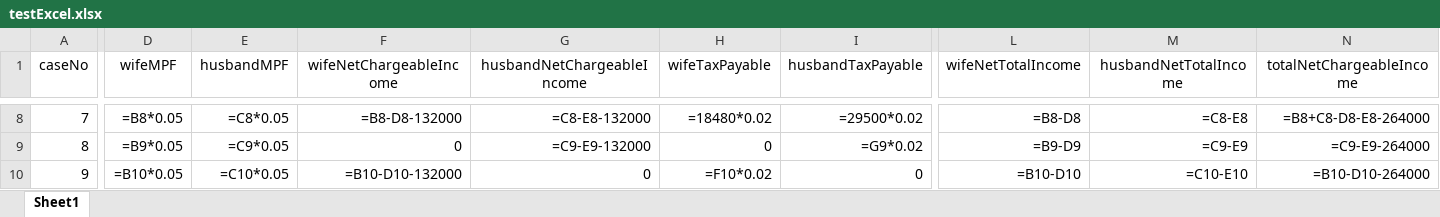
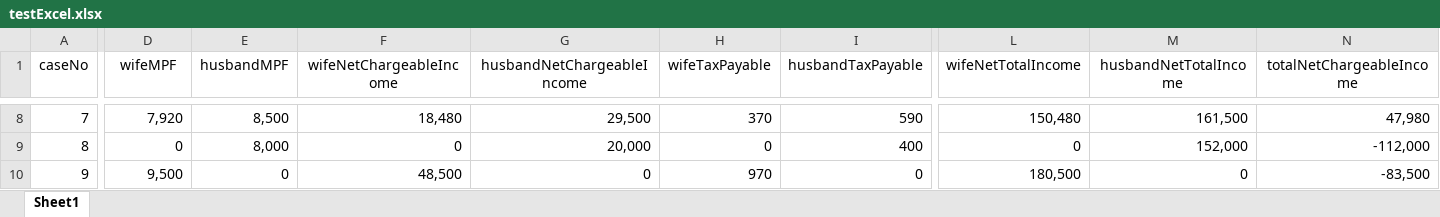
Before and after one commit to kingchan818/302cde_pair, an Excel workbook: testExcel.xlsx, sheet Sheet1, drawn as a sheet; only a part is shown, gaps mark what is left out; values as stored, in another font and other column widths than the file's, no borders; formulas without a stored value are shown as written; the diff covers the shown part only; the diff names each change by its address in the sheet, - before the commit and + after, or states it on an @@ line.

```diff
--- a/testExcel.xlsx (sheet Sheet1)
+++ b/testExcel.xlsx (sheet Sheet1)
-D8 (wifeMPF): =B8*0.05
+D8 (wifeMPF): 7,920
-E8 (husbandMPF): =C8*0.05
+E8 (husbandMPF): 8,500
-F8 (wifeNetChargeableIncome): =B8-D8-132000
+F8 (wifeNetChargeableIncome): 18,480
-G8 (husbandNetChargeableIncome): =C8-E8-132000
+G8 (husbandNetChargeableIncome): 29,500
-H8 (wifeTaxPayable): =18480*0.02
+H8 (wifeTaxPayable): 370
-I8 (husbandTaxPayable): =29500*0.02
+I8 (husbandTaxPayable): 590
-L8 (wifeNetTotalIncome): =B8-D8
+L8 (wifeNetTotalIncome): 150,480
-M8 (husbandNetTotalIncome): =C8-E8
+M8 (husbandNetTotalIncome): 161,500
-N8 (totalNetChargeableIncome): =B8+C8-D8-E8-264000
+N8 (totalNetChargeableIncome): 47,980
-D9 (wifeMPF): =B9*0.05
+D9 (wifeMPF): 0
-E9 (husbandMPF): =C9*0.05
+E9 (husbandMPF): 8,000
-G9 (husbandNetChargeableIncome): =C9-E9-132000
+G9 (husbandNetChargeableIncome): 20,000
-I9 (husbandTaxPayable): =G9*0.02
+I9 (husbandTaxPayable): 400
-L9 (wifeNetTotalIncome): =B9-D9
+L9 (wifeNetTotalIncome): 0
-M9 (husbandNetTotalIncome): =C9-E9
+M9 (husbandNetTotalIncome): 152,000
-N9 (totalNetChargeableIncome): =C9-E9-264000
+N9 (totalNetChargeableIncome): -112,000
-D10 (wifeMPF): =B10*0.05
+D10 (wifeMPF): 9,500
-E10 (husbandMPF): =C10*0.05
+E10 (husbandMPF): 0
-F10 (wifeNetChargeableIncome): =B10-D10-132000
+F10 (wifeNetChargeableIncome): 48,500
-H10 (wifeTaxPayable): =F10*0.02
+H10 (wifeTaxPayable): 970
-L10 (wifeNetTotalIncome): =B10-D10
+L10 (wifeNetTotalIncome): 180,500
-M10 (husbandNetTotalIncome): =C10-E10
+M10 (husbandNetTotalIncome): 0
-N10 (totalNetChargeableIncome): =B10-D10-264000
+N10 (totalNetChargeableIncome): -83,500
```
Also changed, not shown: 58 edited cells elsewhere in this sheet.
